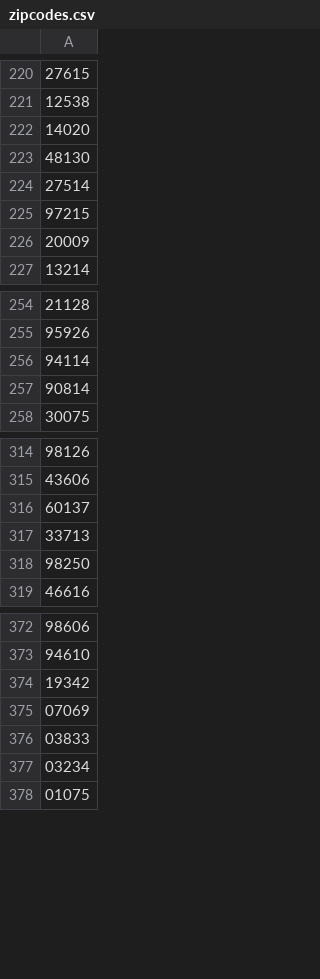
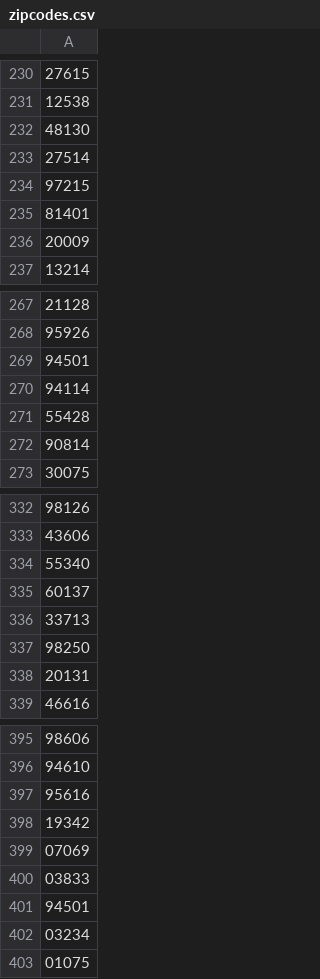
Before and after one commit to diagcontent/desktop-map, a CSV file: zipcodes.csv, drawn as a sheet; only a part is shown, gaps mark what is left out; removed rows and columns are numbered as before the commit, all else as after; the diff covers the shown part only; the diff names each change by its address in the sheet, - before the commit and + after, or states it on an @@ line.

```diff
--- a/zipcodes.csv
+++ b/zipcodes.csv
-row 222: 14020
+row 235: 81401
+row 269: 94501
+row 271: 55428
+row 334: 55340
+row 338: 20131
+row 397: 95616
+row 401: 94501
```
Also changed, not shown: 44 added rows, 3 removed rows and 1 edited cell elsewhere in this file.
